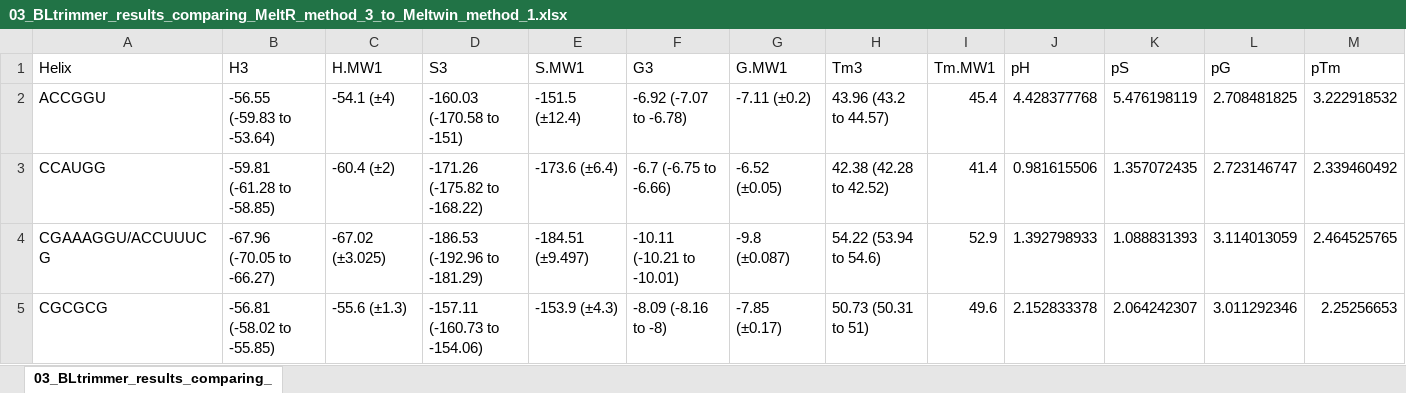
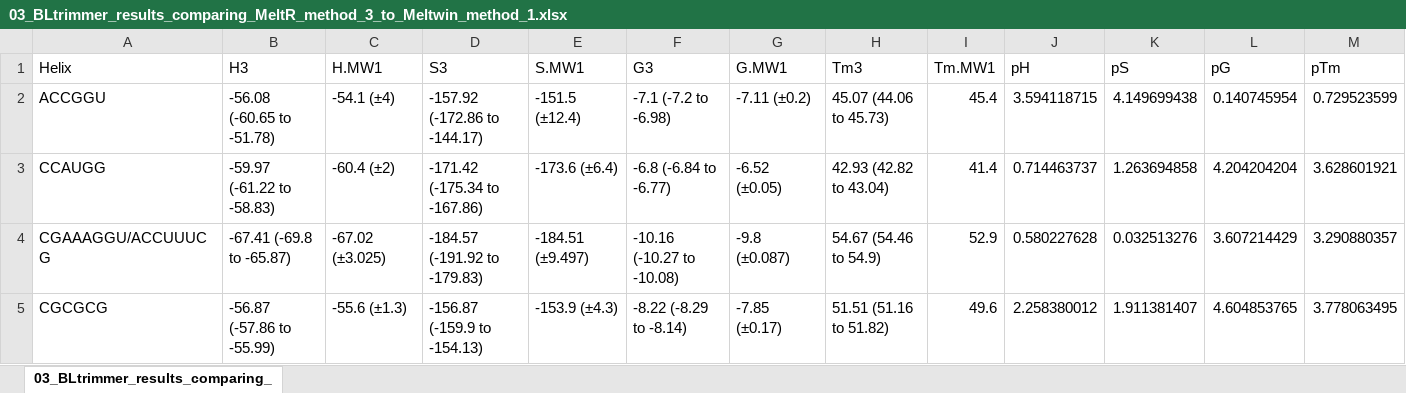
Before and after one commit to JPSieg/meltR.a.paper, an Excel workbook: Tables/03_BLtrimmer_results_comparing_MeltR_method_3_to_Meltwin_method_1/03_BLtrimmer_results_comparing_MeltR_method_3_to_Meltwin_method_1.xlsx, sheet 03_BLtrimmer_results_comparing_, drawn as a sheet; only a part is shown; values as stored, in another font and other column widths than the file's, no borders; the diff covers the shown part only; the diff names each change by its address in the sheet, - before the commit and + after, or states it on an @@ line.

```diff
--- a/Tables/03_BLtrimmer_results_comparing_MeltR_method_3_to_Meltwin_method_1/03_BLtrimmer_results_comparing_MeltR_method_3_to_Meltwin_method_1.xlsx (sheet 03_BLtrimmer_results_comparing_)
+++ b/Tables/03_BLtrimmer_results_comparing_MeltR_method_3_to_Meltwin_method_1/03_BLtrimmer_results_comparing_MeltR_method_3_to_Meltwin_method_1.xlsx (sheet 03_BLtrimmer_results_comparing_)
-B2 (H3): -56.55 (-59.83 to -53.64)
+B2 (H3): -56.08 (-60.65 to -51.78)
-D2 (S3): -160.03 (-170.58 to -151)
+D2 (S3): -157.92 (-172.86 to -144.17)
-F2 (G3): -6.92 (-7.07 to -6.78)
+F2 (G3): -7.1 (-7.2 to -6.98)
-H2 (Tm3): 43.96 (43.2 to 44.57)
+H2 (Tm3): 45.07 (44.06 to 45.73)
-J2 (pH): 4.428377768
+J2 (pH): 3.594118715
-K2 (pS): 5.476198119
+K2 (pS): 4.149699438
-L2 (pG): 2.708481825
+L2 (pG): 0.140745954
-M2 (pTm): 3.222918532
+M2 (pTm): 0.729523599
-B3 (H3): -59.81 (-61.28 to -58.85)
+B3 (H3): -59.97 (-61.22 to -58.83)
-D3 (S3): -171.26 (-175.82 to -168.22)
+D3 (S3): -171.42 (-175.34 to -167.86)
-F3 (G3): -6.7 (-6.75 to -6.66)
+F3 (G3): -6.8 (-6.84 to -6.77)
-H3 (Tm3): 42.38 (42.28 to 42.52)
+H3 (Tm3): 42.93 (42.82 to 43.04)
-J3 (pH): 0.981615506
+J3 (pH): 0.714463737
-K3 (pS): 1.357072435
+K3 (pS): 1.263694858
-L3 (pG): 2.723146747
+L3 (pG): 4.204204204
-M3 (pTm): 2.339460492
+M3 (pTm): 3.628601921
-B4 (H3): -67.96 (-70.05 to -66.27)
+B4 (H3): -67.41 (-69.8 to -65.87)
-D4 (S3): -186.53 (-192.96 to -181.29)
+D4 (S3): -184.57 (-191.92 to -179.83)
-F4 (G3): -10.11 (-10.21 to -10.01)
+F4 (G3): -10.16 (-10.27 to -10.08)
-H4 (Tm3): 54.22 (53.94 to 54.6)
+H4 (Tm3): 54.67 (54.46 to 54.9)
-J4 (pH): 1.392798933
+J4 (pH): 0.580227628
-K4 (pS): 1.088831393
+K4 (pS): 0.032513276
-L4 (pG): 3.114013059
+L4 (pG): 3.607214429
-M4 (pTm): 2.464525765
+M4 (pTm): 3.290880357
-B5 (H3): -56.81 (-58.02 to -55.85)
+B5 (H3): -56.87 (-57.86 to -55.99)
-D5 (S3): -157.11 (-160.73 to -154.06)
+D5 (S3): -156.87 (-159.9 to -154.13)
-F5 (G3): -8.09 (-8.16 to -8)
+F5 (G3): -8.22 (-8.29 to -8.14)
-H5 (Tm3): 50.73 (50.31 to 51)
+H5 (Tm3): 51.51 (51.16 to 51.82)
-J5 (pH): 2.152833378
+J5 (pH): 2.258380012
-K5 (pS): 2.064242307
+K5 (pS): 1.911381407
-L5 (pG): 3.011292346
+L5 (pG): 4.604853765
-M5 (pTm): 2.25256653
+M5 (pTm): 3.778063495
```
Also changed, not shown: 1 added row, 1 removed row and 55 edited cells elsewhere in this sheet, Tables/01_BLtrimmer_results_comparing_MeltR_method_1_to_Meltwin_method_1/01_BLtrimmer_results_comparing_MeltR_method_1_to_Meltwin_method_1.xlsx, Tables/04_BLtrimmer_results_comparing_MeltR_method_3_to_Meltwin_method_2/04_BLtrimmer_results_comparing_MeltR_method_3_to_Meltwin_method_2.xlsx, 16 other files.
